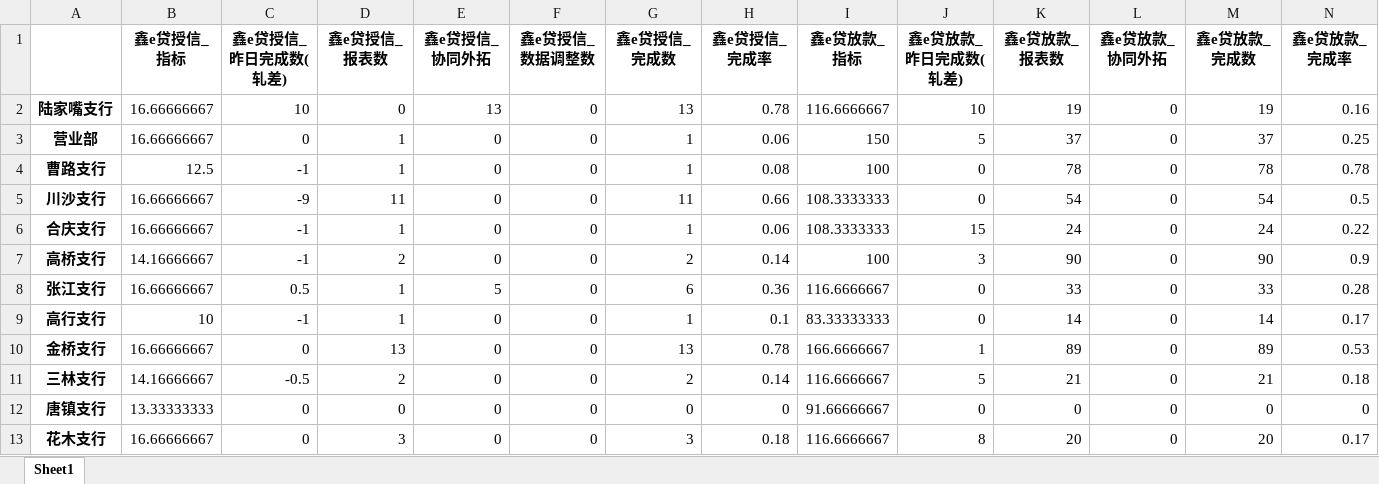
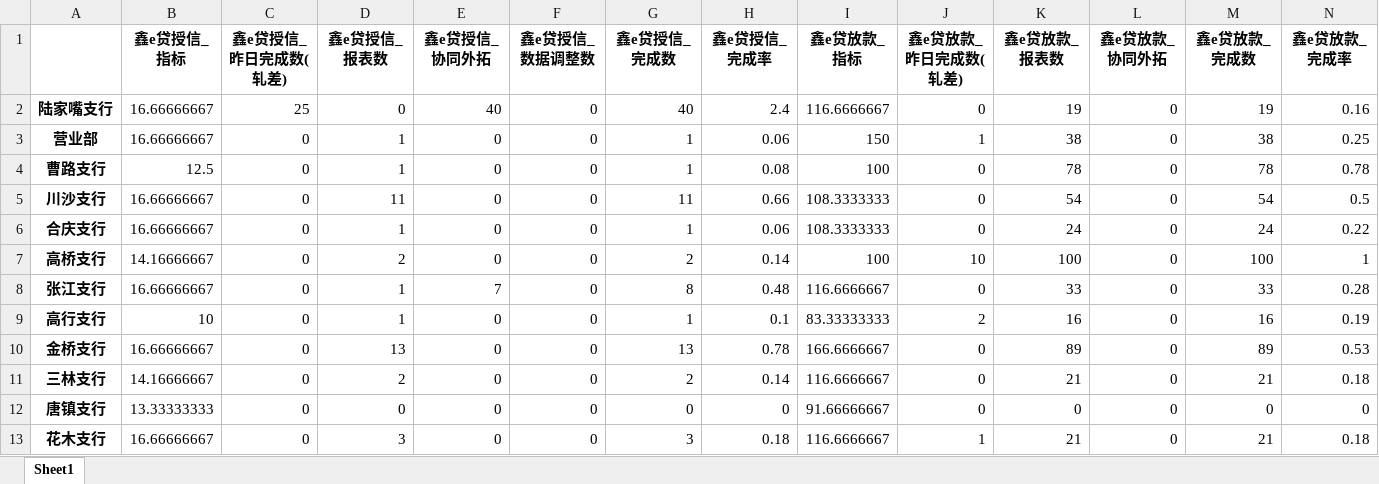
Before and after one commit to nvzi5z2/srcb_daily_report, an Excel workbook: result/日报总表2.0.xlsx, sheet Sheet1, drawn as a sheet; only a part is shown; values as stored, in another font and other column widths than the file's, no borders; the diff covers the shown part only; the diff names each change by its address in the sheet, - before the commit and + after, or states it on an @@ line.

```diff
--- a/result/日报总表2.0.xlsx (sheet Sheet1)
+++ b/result/日报总表2.0.xlsx (sheet Sheet1)
-C2 (鑫e贷授信_昨日完成数(轧差)): 10
+C2 (鑫e贷授信_昨日完成数(轧差)): 25
-E2 (鑫e贷授信_协同外拓): 13
+E2 (鑫e贷授信_协同外拓): 40
-G2 (鑫e贷授信_完成数): 13
+G2 (鑫e贷授信_完成数): 40
-H2 (鑫e贷授信_完成率): 0.78
+H2 (鑫e贷授信_完成率): 2.4
-J2 (鑫e贷放款_昨日完成数(轧差)): 10
+J2 (鑫e贷放款_昨日完成数(轧差)): 0
-J3 (鑫e贷放款_昨日完成数(轧差)): 5
+J3 (鑫e贷放款_昨日完成数(轧差)): 1
-K3 (鑫e贷放款_报表数): 37
+K3 (鑫e贷放款_报表数): 38
-M3 (鑫e贷放款_完成数): 37
+M3 (鑫e贷放款_完成数): 38
-C4 (鑫e贷授信_昨日完成数(轧差)): -1
+C4 (鑫e贷授信_昨日完成数(轧差)): 0
-C5 (鑫e贷授信_昨日完成数(轧差)): -9
+C5 (鑫e贷授信_昨日完成数(轧差)): 0
-C6:C7 (鑫e贷授信_昨日完成数(轧差)): -1
+C6:C7 (鑫e贷授信_昨日完成数(轧差)): 0
-J6 (鑫e贷放款_昨日完成数(轧差)): 15
+J6 (鑫e贷放款_昨日完成数(轧差)): 0
-J7 (鑫e贷放款_昨日完成数(轧差)): 3
+J7 (鑫e贷放款_昨日完成数(轧差)): 10
-K7 (鑫e贷放款_报表数): 90
+K7 (鑫e贷放款_报表数): 100
-M7 (鑫e贷放款_完成数): 90
+M7 (鑫e贷放款_完成数): 100
-N7 (鑫e贷放款_完成率): 0.9
+N7 (鑫e贷放款_完成率): 1
-C8 (鑫e贷授信_昨日完成数(轧差)): 0.5
+C8 (鑫e贷授信_昨日完成数(轧差)): 0
-E8 (鑫e贷授信_协同外拓): 5
+E8 (鑫e贷授信_协同外拓): 7
-G8 (鑫e贷授信_完成数): 6
+G8 (鑫e贷授信_完成数): 8
-H8 (鑫e贷授信_完成率): 0.36
+H8 (鑫e贷授信_完成率): 0.48
-C9 (鑫e贷授信_昨日完成数(轧差)): -1
+C9 (鑫e贷授信_昨日完成数(轧差)): 0
-J9 (鑫e贷放款_昨日完成数(轧差)): 0
+J9 (鑫e贷放款_昨日完成数(轧差)): 2
-K9 (鑫e贷放款_报表数): 14
+K9 (鑫e贷放款_报表数): 16
-M9 (鑫e贷放款_完成数): 14
+M9 (鑫e贷放款_完成数): 16
-N9 (鑫e贷放款_完成率): 0.17
+N9 (鑫e贷放款_完成率): 0.19
-J10 (鑫e贷放款_昨日完成数(轧差)): 1
+J10 (鑫e贷放款_昨日完成数(轧差)): 0
-C11 (鑫e贷授信_昨日完成数(轧差)): -0.5
+C11 (鑫e贷授信_昨日完成数(轧差)): 0
-J11 (鑫e贷放款_昨日完成数(轧差)): 5
+J11 (鑫e贷放款_昨日完成数(轧差)): 0
-J13 (鑫e贷放款_昨日完成数(轧差)): 8
+J13 (鑫e贷放款_昨日完成数(轧差)): 1
-K13 (鑫e贷放款_报表数): 20
+K13 (鑫e贷放款_报表数): 21
-M13 (鑫e贷放款_完成数): 20
+M13 (鑫e贷放款_完成数): 21
-N13 (鑫e贷放款_完成率): 0.17
+N13 (鑫e贷放款_完成率): 0.18
```
Also changed, not shown: 62 edited cells elsewhere in this sheet, result/网点鑫e贷授信2.0.xlsx, result/网点鑫e贷放款2.0.xlsx, 7 other files.
